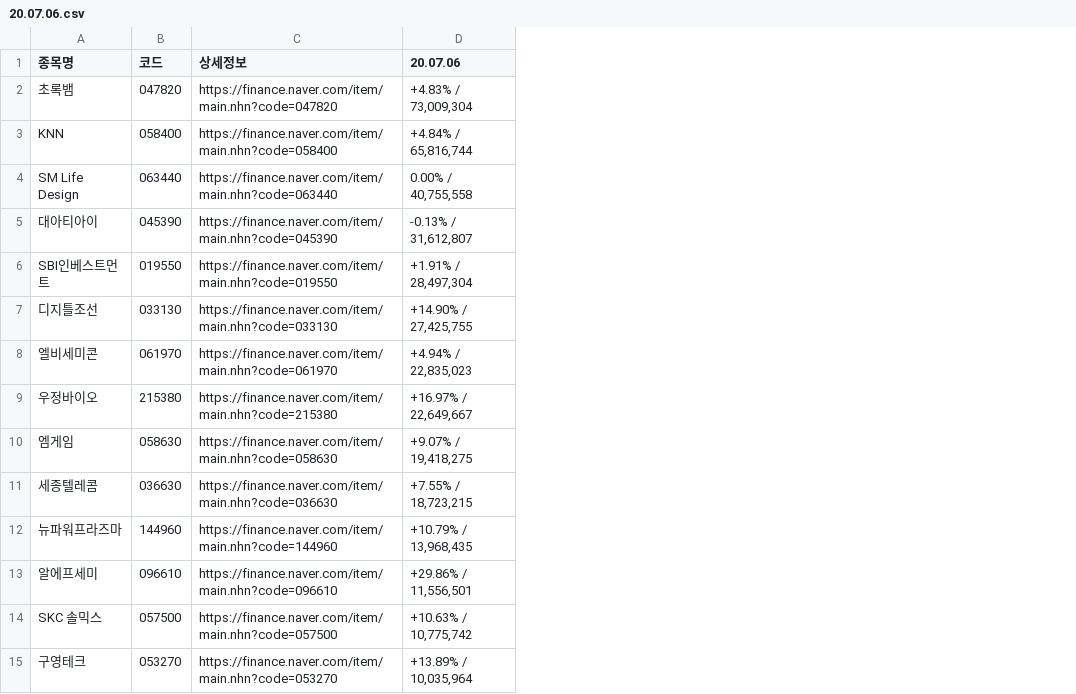
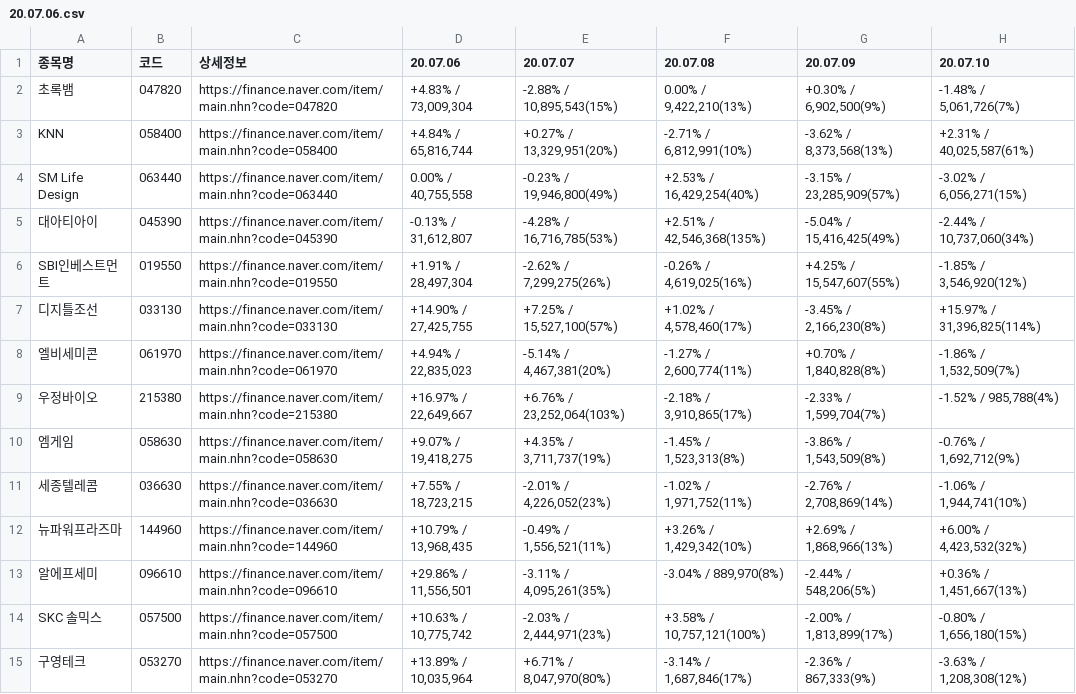
Before and after one commit to jae3482/volumechaser, a CSV file: StockData/20.07.06.csv, drawn as a sheet; the diff names each change by its address in the sheet, - before the commit and + after, or states it on an @@ line.

```diff
--- a/StockData/20.07.06.csv
+++ b/StockData/20.07.06.csv
+column E (20.07.07), rows 2-15: -2.88% / 10,895,543(15%) | +0.27% / 13,329,951(20%) | -0.23% / 19,946,800(49%) | -4.28% / 16,716,785(53%) | -2.62% / 7,299,275(26%) | +7.25% / 15,527,100(57%) | -5.14% / 4,467,381(20%) | +6.76% / 23,252,064(103%) | +4.35% / 3,711,737(19%) | -2.01% / 4,226,052(23%) | -0.49% / 1,556,521(11%) | -3.11% / 4,095,261(35%) | -2.03% / 2,444,971(23%) | +6.71% / 8,047,970(80%)
+column F (20.07.08), rows 2-15: 0.00% / 9,422,210(13%) | -2.71% / 6,812,991(10%) | +2.53% / 16,429,254(40%) | +2.51% / 42,546,368(135%) | -0.26% / 4,619,025(16%) | +1.02% / 4,578,460(17%) | -1.27% / 2,600,774(11%) | -2.18% / 3,910,865(17%) | -1.45% / 1,523,313(8%) | -1.02% / 1,971,752(11%) | +3.26% / 1,429,342(10%) | -3.04% / 889,970(8%) | +3.58% / 10,757,121(100%) | -3.14% / 1,687,846(17%)
+column G (20.07.09), rows 2-15: +0.30% / 6,902,500(9%) | -3.62% / 8,373,568(13%) | -3.15% / 23,285,909(57%) | -5.04% / 15,416,425(49%) | +4.25% / 15,547,607(55%) | -3.45% / 2,166,230(8%) | +0.70% / 1,840,828(8%) | -2.33% / 1,599,704(7%) | -3.86% / 1,543,509(8%) | -2.76% / 2,708,869(14%) | +2.69% / 1,868,966(13%) | -2.44% / 548,206(5%) | -2.00% / 1,813,899(17%) | -2.36% / 867,333(9%)
+column H (20.07.10), rows 2-15: -1.48% / 5,061,726(7%) | +2.31% / 40,025,587(61%) | -3.02% / 6,056,271(15%) | -2.44% / 10,737,060(34%) | -1.85% / 3,546,920(12%) | +15.97% / 31,396,825(114%) | -1.86% / 1,532,509(7%) | -1.52% / 985,788(4%) | -0.76% / 1,692,712(9%) | -1.06% / 1,944,741(10%) | +6.00% / 4,423,532(32%) | +0.36% / 1,451,667(13%) | -0.80% / 1,656,180(15%) | -3.63% / 1,208,308(12%)
```
Also changed, not shown: StockData/20.07.01.csv, StockData/20.07.02.csv, 7 other files.
